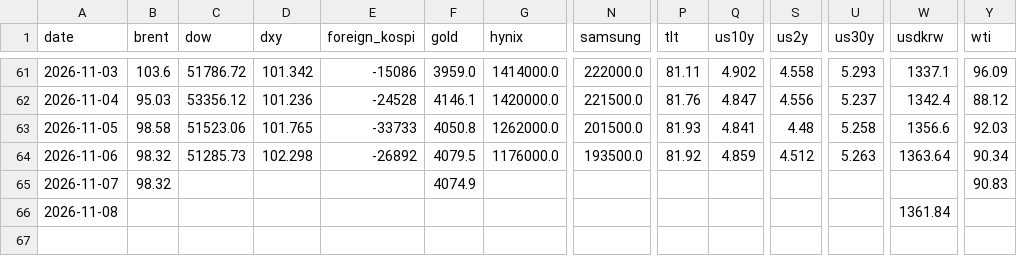
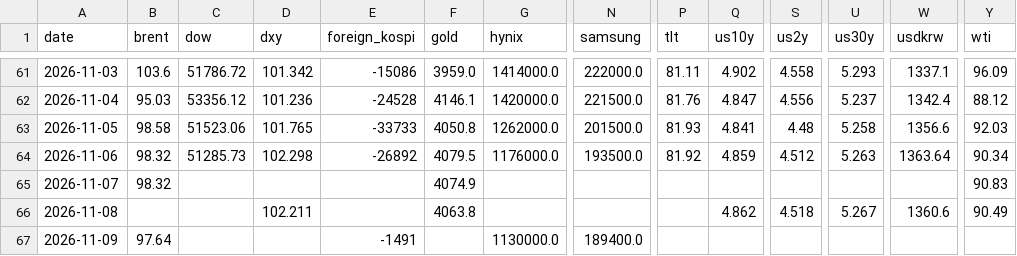
Before and after one commit to chkchp0702-spec/market-strategy-report, a CSV file: market/history.csv, drawn as a sheet; only a part is shown, gaps mark what is left out; rows hold the shown columns only; the diff names each change by its address in the sheet, - before the commit and + after, or states it on an @@ line.

```diff
--- a/market/history.csv
+++ b/market/history.csv
-D66 (dxy): (empty)
+D66 (dxy): 102.211
-F66 (gold): (empty)
+F66 (gold): 4063.8
-Q66 (us10y): (empty)
+Q66 (us10y): 4.862
-S66 (us2y): (empty)
+S66 (us2y): 4.518
-U66 (us30y): (empty)
+U66 (us30y): 5.267
-W66 (usdkrw): 1361.84
+W66 (usdkrw): 1360.6
-Y66 (wti): (empty)
+Y66 (wti): 90.49
+row 67: 2026-11-09 | 97.64 |  |  | -1491 |  | 1130000.0 | 189400.0
```
Also changed, not shown: 12 other files.
